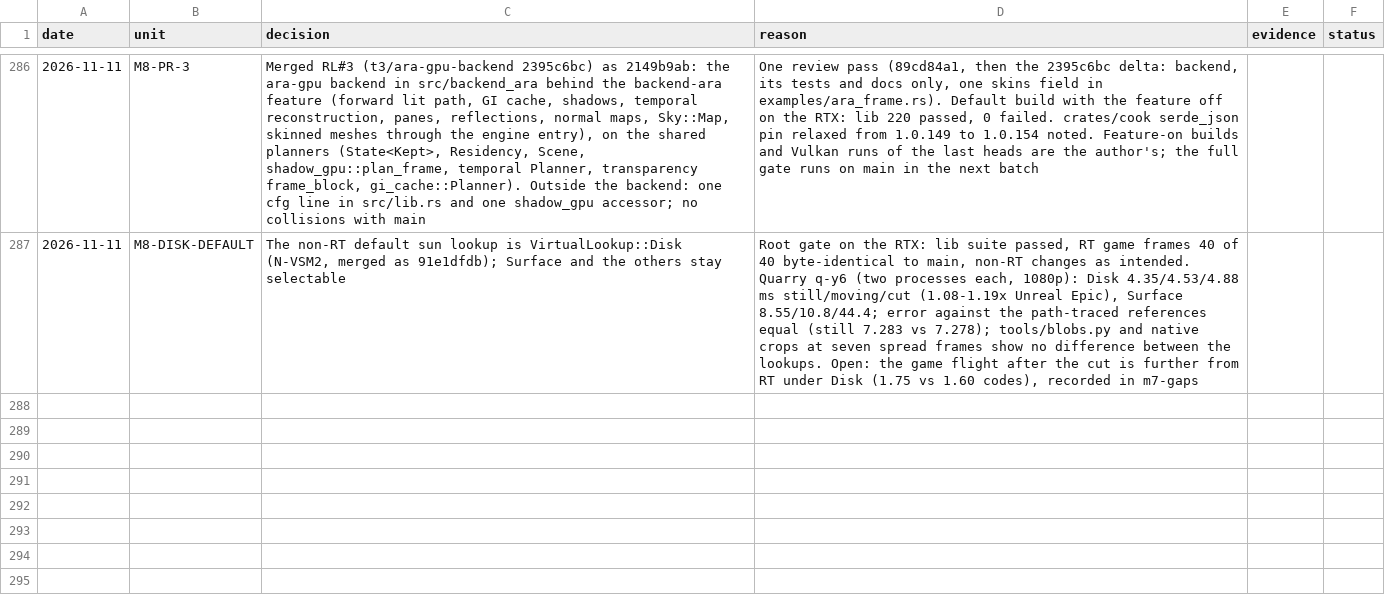
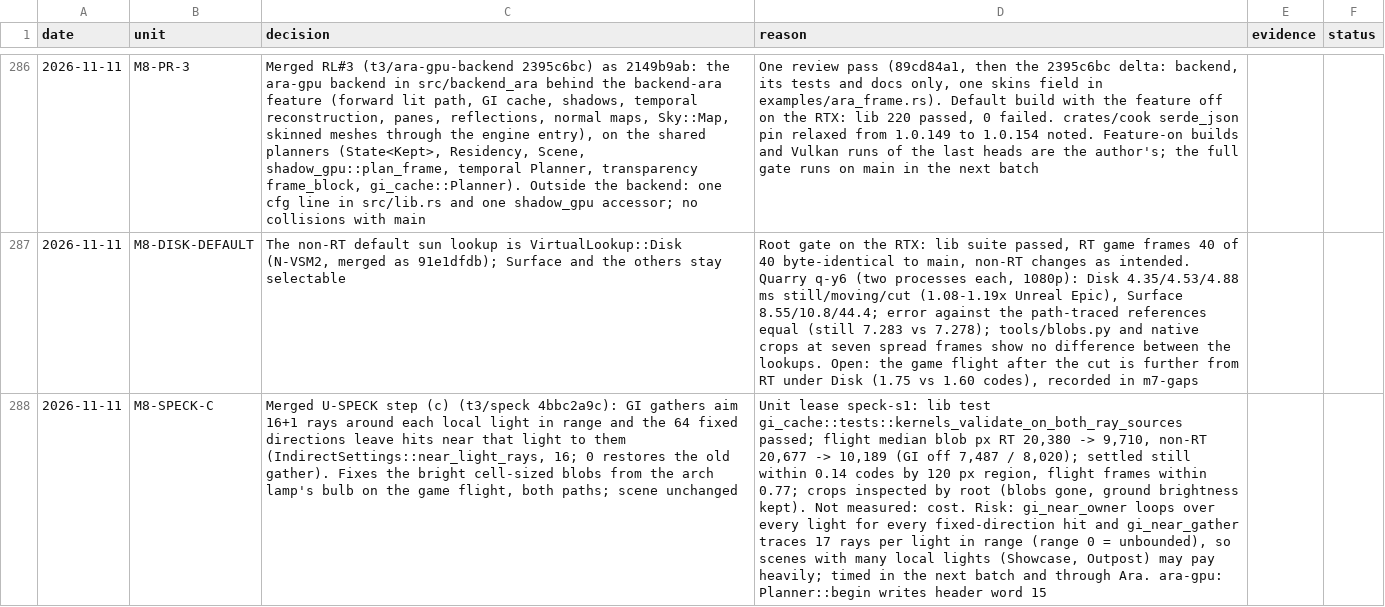
Before and after one commit to Ara-Engine/renderlab, a TSV file: docs/milestones-5-6-decisions.tsv, drawn as a sheet; only a part is shown, gaps mark what is left out; the diff names each change by its address in the sheet, - before the commit and + after, or states it on an @@ line.

Commit message:
Record the U-SPECK (c) merge and its unmeasured cost

```diff
--- a/docs/milestones-5-6-decisions.tsv
+++ b/docs/milestones-5-6-decisions.tsv
+row 288: 2026-11-11 | M8-SPECK-C | Merged U-SPECK step (c) (t3/speck 4bbc2a9c): GI gathers aim 16+1 rays around each local light in range and the 64 fixed directions leave hits near that light to them (IndirectSettings::near_light_rays, 16; 0 restores the old gather). Fixes the bright cell-sized blobs from the arch lamp's bulb on the game flight, both paths; scene unchanged | Unit lease speck-s1: lib test gi_cache::tests::kernels_validate_on_both_ray_sources passed; flight median blob px RT 20,380 -> 9,710, non-RT 20,677 -> 10,189 (GI off 7,487 / 8,020); settled still within 0.14 codes by 120 px region, flight frames within 0.77; crops inspected by root (blobs gone, ground brightness kept). Not measured: cost. Risk: gi_near_owner loops over every light for every fixed-direction hit and gi_near_gather traces 17 rays per light in range (range 0 = unbounded), so scenes with many local lights (Showcase, Outpost) may pay heavily; timed in the next batch and through Ara. ara-gpu: Planner::begin writes header word 15
```
